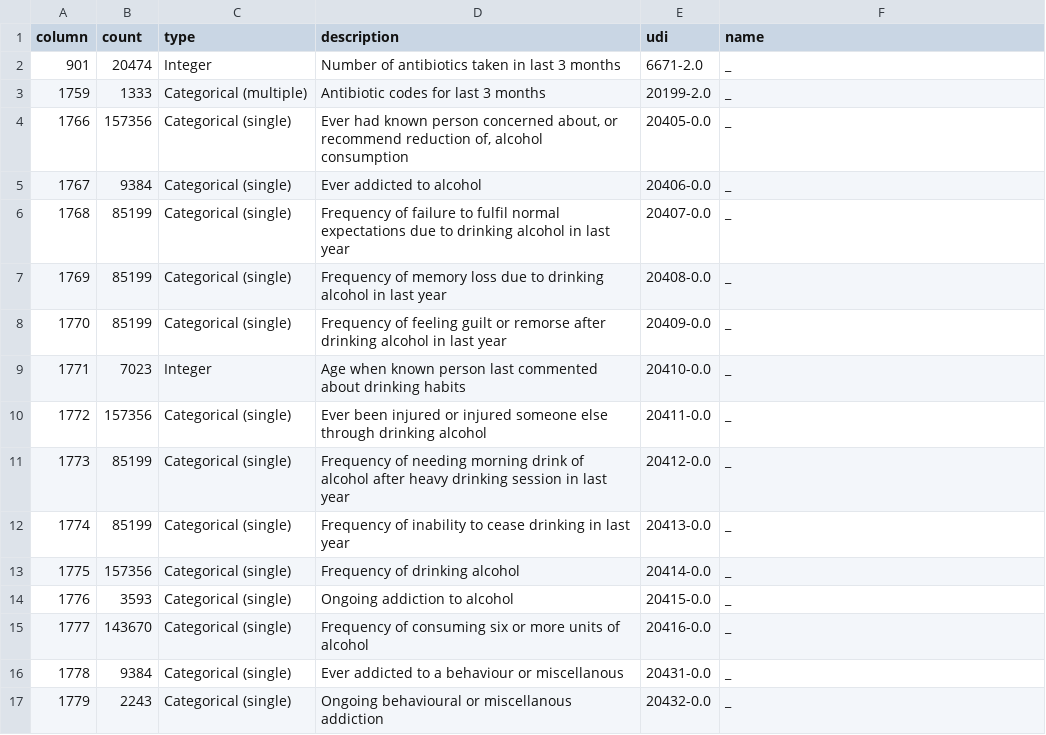
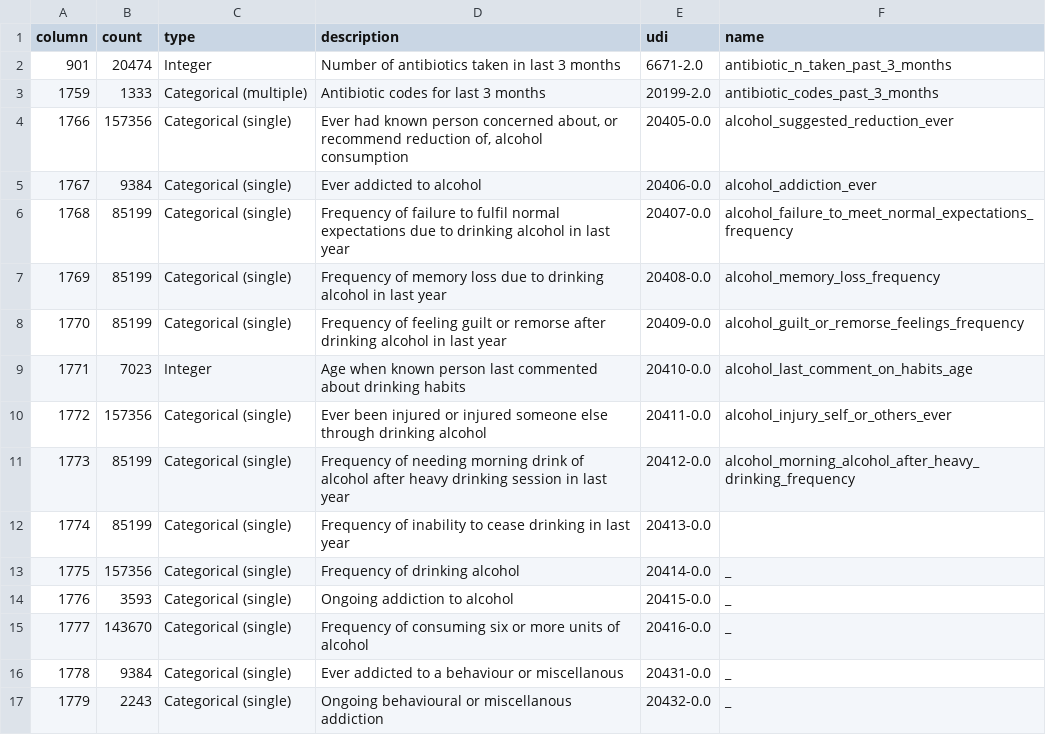
Before and after one commit to cole-khamnei/HLA_genotyping_associations, a CSV file: resources/udi_lookups/udi_lookup_31127.csv, drawn as a sheet; only a part is shown; the diff covers the shown part only.

```diff
--- a/resources/udi_lookups/udi_lookup_31127.csv
+++ b/resources/udi_lookups/udi_lookup_31127.csv
@@ -1,13 +1,13 @@
 column,count,type,description,udi,name
-901,20474,Integer,Number of antibiotics taken in last 3 months,6671-2.0,_
-1759,1333,Categorical (multiple),Antibiotic codes for last 3 months,20199-2.0,_
-1766,157356,Categorical (single),"Ever had known person concerned about, or recommend reduction of, alcohol consumption",20405-0.0,_
-1767,9384,Categorical (single),Ever addicted to alcohol,20406-0.0,_
-1768,85199,Categorical (single),Frequency of failure to fulfil normal expectations due to drinking alcohol in last year,20407-0.0,_
-1769,85199,Categorical (single),Frequency of memory loss due to drinking alcohol in last year,20408-0.0,_
-1770,85199,Categorical (single),Frequency of feeling guilt or remorse after drinking alcohol in last year,20409-0.0,_
-1771,7023,Integer,Age when known person last commented about drinking habits,20410-0.0,_
-1772,157356,Categorical (single),Ever been injured or injured someone else through drinking alcohol,20411-0.0,_
-1773,85199,Categorical (single),Frequency of needing morning drink of alcohol after heavy drinking session in last year,20412-0.0,_
-1774,85199,Categorical (single),Frequency of inability to cease drinking in last year,20413-0.0,_
+901,20474,Integer,Number of antibiotics taken in last 3 months,6671-2.0,antibiotic_n_taken_past_3_months
+1759,1333,Categorical (multiple),Antibiotic codes for last 3 months,20199-2.0,antibiotic_codes_past_3_months
+1766,157356,Categorical (single),"Ever had known person concerned about, or recommend reduction of, alcohol consumption",20405-0.0,alcohol_suggested_reduction_ever
+1767,9384,Categorical (single),Ever addicted to alcohol,20406-0.0,alcohol_addiction_ever
+1768,85199,Categorical (single),Frequency of failure to fulfil normal expectations due to drinking alcohol in last year,20407-0.0,alcohol_failure_to_meet_normal_expectations_frequency
+1769,85199,Categorical (single),Frequency of memory loss due to drinking alcohol in last year,20408-0.0,alcohol_memory_loss_frequency
+1770,85199,Categorical (single),Frequency of feeling guilt or remorse after drinking alcohol in last year,20409-0.0,alcohol_guilt_or_remorse_feelings_frequency
+1771,7023,Integer,Age when known person last commented about drinking habits,20410-0.0,alcohol_last_comment_on_habits_age
+1772,157356,Categorical (single),Ever been injured or injured someone else through drinking alcohol,20411-0.0,alcohol_injury_self_or_others_ever
+1773,85199,Categorical (single),Frequency of needing morning drink of alcohol after heavy drinking session in last year,20412-0.0,alcohol_morning_alcohol_after_heavy_drinking_frequency
+1774,85199,Categorical (single),Frequency of inability to cease drinking in last year,20413-0.0,
 1775,157356,Categorical (single),Frequency of drinking alcohol,20414-0.0,_
```
Also changed, not shown: 54 edited cells elsewhere in this file, 2 other files.
